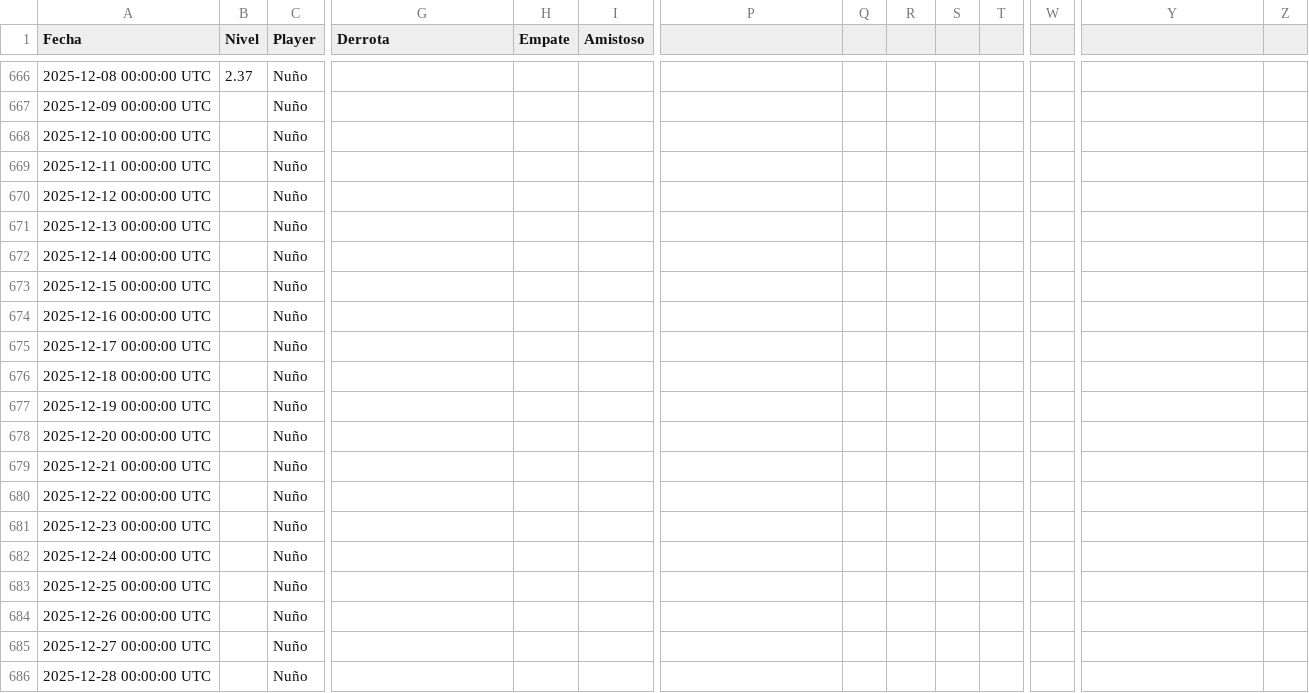
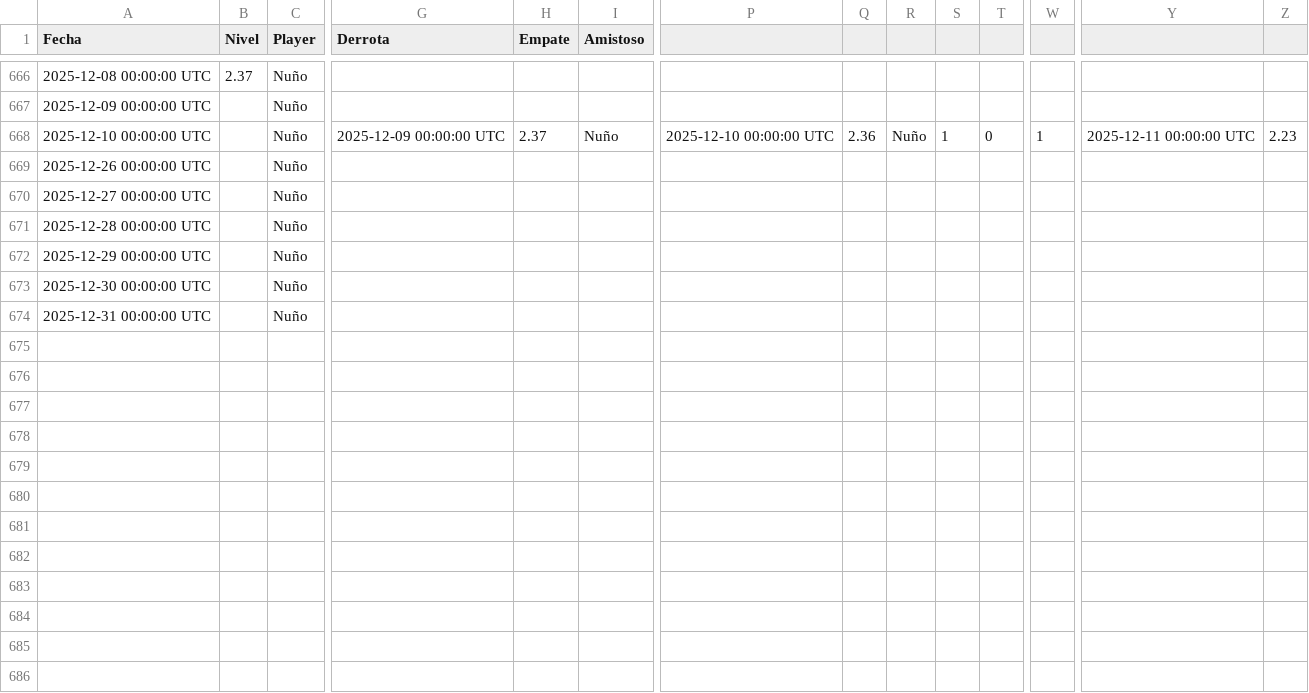
Before and after one commit to Nunyo/files, a CSV file: nivel_padel.csv, drawn as a sheet; only a part is shown, gaps mark what is left out; the shorter side is filled out with more unchanged rows; removed rows and columns are numbered as before the commit, all else as after; rows hold the shown columns only; the diff names each change by its address in the sheet, - before the commit and + after, or states it on an @@ line.

Commit message:
Update nivel_padel.csv

```diff
--- a/nivel_padel.csv
+++ b/nivel_padel.csv
-row 668: 2025-12-10 00:00:00 UTC |  | Nuño
-row 669: 2025-12-11 00:00:00 UTC |  | Nuño
-row 670: 2025-12-12 00:00:00 UTC |  | Nuño
-row 671: 2025-12-13 00:00:00 UTC |  | Nuño
-row 672: 2025-12-14 00:00:00 UTC |  | Nuño
-row 673: 2025-12-15 00:00:00 UTC |  | Nuño
-row 674: 2025-12-16 00:00:00 UTC |  | Nuño
-row 675: 2025-12-17 00:00:00 UTC |  | Nuño
-row 676: 2025-12-18 00:00:00 UTC |  | Nuño
-row 677: 2025-12-19 00:00:00 UTC |  | Nuño
-row 678: 2025-12-20 00:00:00 UTC |  | Nuño
-row 679: 2025-12-21 00:00:00 UTC |  | Nuño
-row 680: 2025-12-22 00:00:00 UTC |  | Nuño
-row 681: 2025-12-23 00:00:00 UTC |  | Nuño
-row 682: 2025-12-24 00:00:00 UTC |  | Nuño
-row 683: 2025-12-25 00:00:00 UTC |  | Nuño
+row 668: 2025-12-10 00:00:00 UTC |  | Nuño | 2025-12-09 00:00:00 UTC | 2.37 | Nuño | 2025-12-10 00:00:00 UTC | 2.36 | Nuño | 1 | 0 | 1 | 2025-12-11 00:00:00 UTC | 2.23
```
